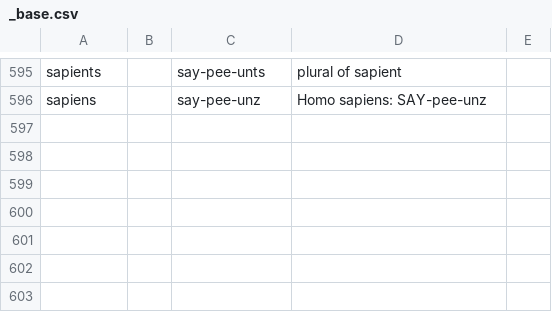
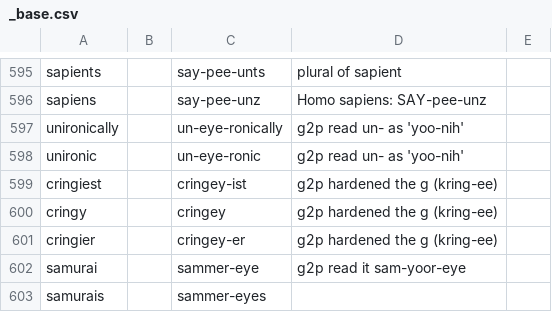
Before and after one commit to jrobrien/webnovel-audio, a CSV file: data/lexicons/_base.csv, drawn as a sheet; only a part is shown, gaps mark what is left out.

```diff
--- a/data/lexicons/_base.csv
+++ b/data/lexicons/_base.csv
@@ -596 +596,8 @@ sapients,,say-pee-unts,plural of sapient
 sapiens,,say-pee-unz,Homo sapiens: SAY-pee-unz
+unironically,,un-eye-ronically,g2p read un- as 'yoo-nih'
+unironic,,un-eye-ronic,g2p read un- as 'yoo-nih'
+cringiest,,cringey-ist,g2p hardened the g (kring-ee)
+cringy,,cringey,g2p hardened the g (kring-ee)
+cringier,,cringey-er,g2p hardened the g (kring-ee)
+samurai,,sammer-eye,g2p read it sam-yoor-eye
+samurais,,sammer-eyes,
```
